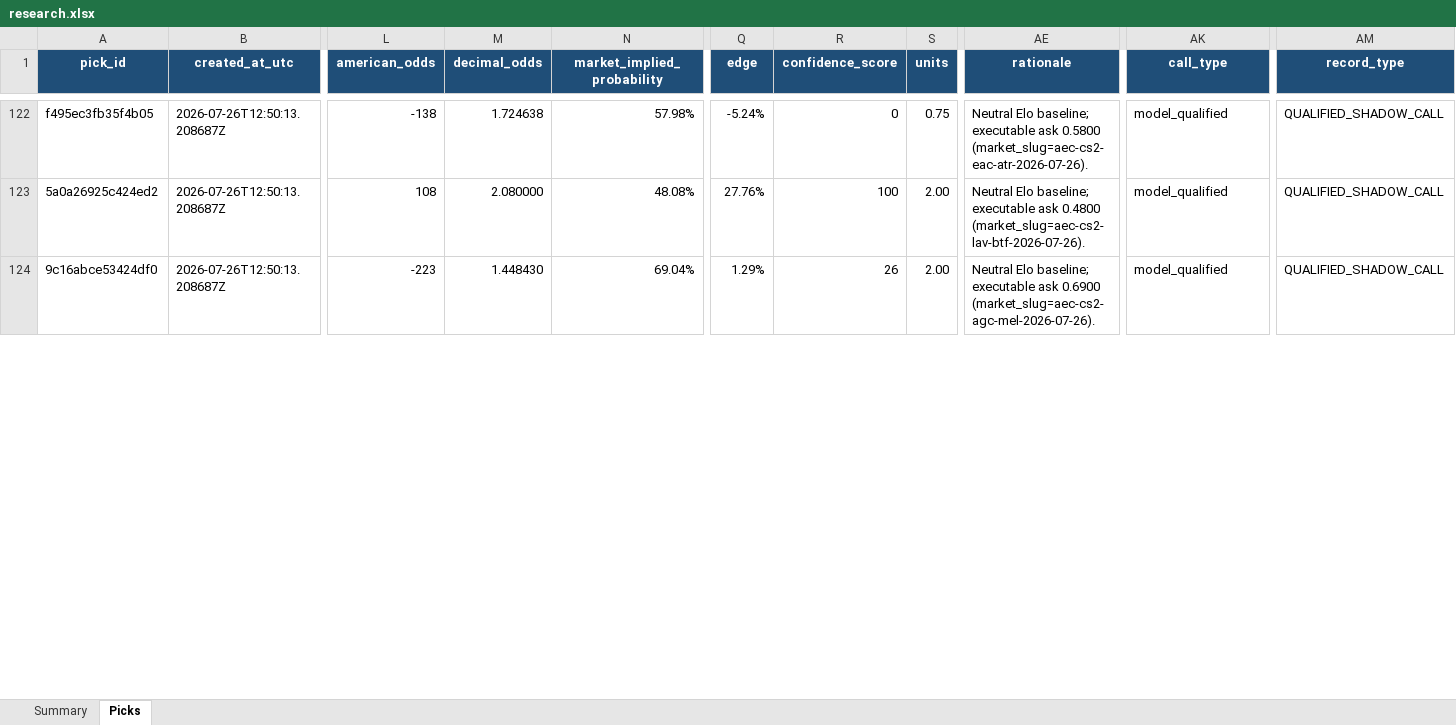
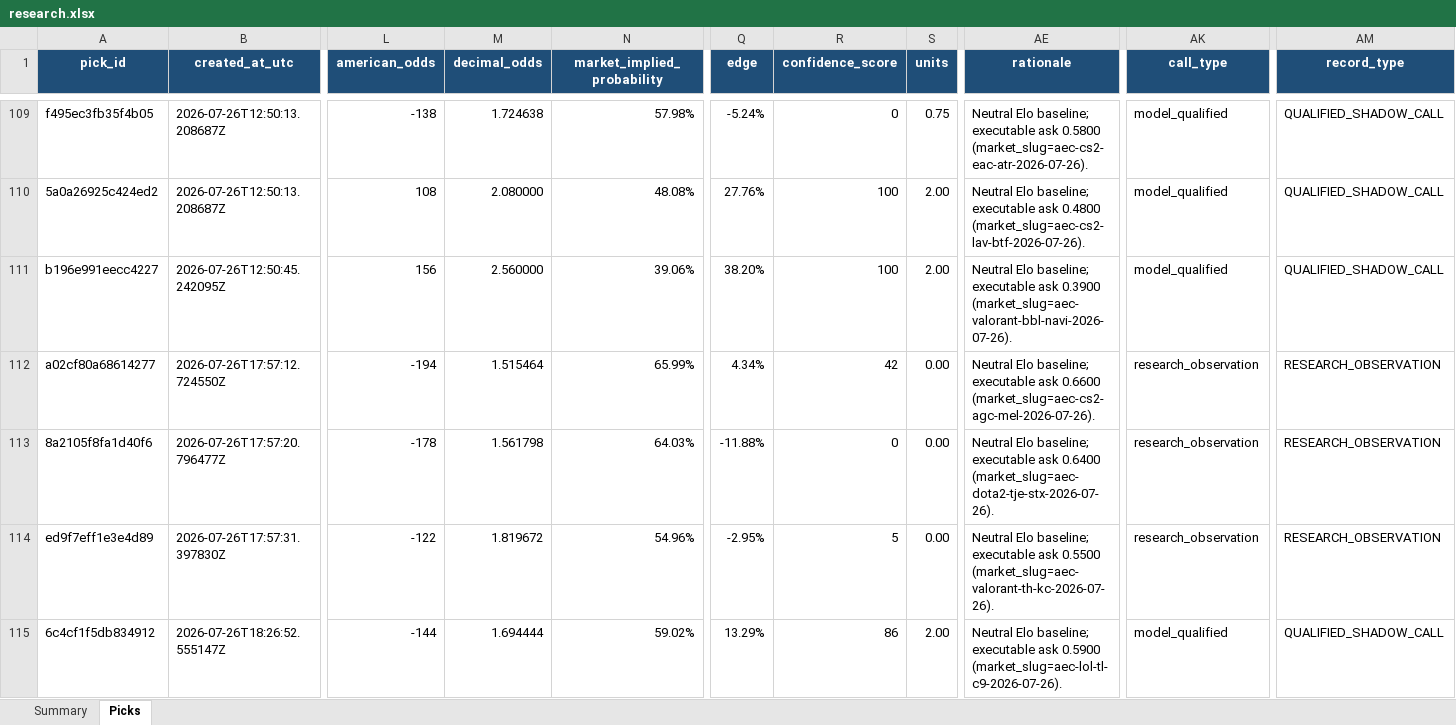
Before and after one commit to Vc9002/model-prediction, an Excel workbook: data/research.xlsx, sheet Picks, drawn as a sheet; only a part is shown, gaps mark what is left out; values as stored, in another font and other column widths than the file's, no borders; table styles not drawn; addresses are those after the commit; rows hold the shown columns only; the diff covers the shown part only; the diff names each change by its address in the sheet, - before the commit and + after, or states it on an @@ line.

Commit message:
fix: repair research routing and daily forecasts

```diff
--- a/data/research.xlsx (sheet Picks)
+++ b/data/research.xlsx (sheet Picks)
+row 111: b196e991eecc4227 | 2026-07-26T12:50:45.242095Z | 156 | 2.560000 | 39.06% | 38.20% | 100 | 2.00 | Neutral Elo baseline; executable ask 0.3900 (market_slug=aec-valorant-bbl-navi-2026-07-26). | model_qualified | QUALIFIED_SHADOW_CALL
-A112 (pick_id): 9c16abce53424df0
+A112 (pick_id): a02cf80a68614277
-B112 (created_at_utc): 2026-07-26T12:50:13.208687Z
+B112 (created_at_utc): 2026-07-26T17:57:12.724550Z
-L112 (american_odds): -223
+L112 (american_odds): -194
-M112 (decimal_odds): 1.448430
+M112 (decimal_odds): 1.515464
-N112 (market_implied_probability): 69.04%
+N112 (market_implied_probability): 65.99%
-Q112 (edge): 1.29%
+Q112 (edge): 4.34%
-R112 (confidence_score): 26
+R112 (confidence_score): 42
-S112 (units): 2.00
+S112 (units): 0.00
-AE112 (rationale): …executable ask 0.6900 (market_slug=aec-cs2-agc-mel-2026-07-26).
+AE112 (rationale): …executable ask 0.6600 (market_slug=aec-cs2-agc-mel-2026-07-26).
-AK112 (call_type): model_qualified
+AK112 (call_type): research_observation
-AM112 (record_type): QUALIFIED_SHADOW_CALL
+AM112 (record_type): RESEARCH_OBSERVATION
+row 113: 8a2105f8fa1d40f6 | 2026-07-26T17:57:20.796477Z | -178 | 1.561798 | 64.03% | -11.88% | 0 | 0.00 | Neutral Elo baseline; executable ask 0.6400 (market_slug=aec-dota2-tje-stx-2026-07-26). | research_observation | RESEARCH_OBSERVATION
+row 114: ed9f7eff1e3e4d89 | 2026-07-26T17:57:31.397830Z | -122 | 1.819672 | 54.96% | -2.95% | 5 | 0.00 | Neutral Elo baseline; executable ask 0.5500 (market_slug=aec-valorant-th-kc-2026-07-26). | research_observation | RESEARCH_OBSERVATION
+row 115: 6c4cf1f5db834912 | 2026-07-26T18:26:52.555147Z | -144 | 1.694444 | 59.02% | 13.29% | 86 | 2.00 | Neutral Elo baseline; executable ask 0.5900 (market_slug=aec-lol-tl-c9-2026-07-26). | model_qualified | QUALIFIED_SHADOW_CALL
```
Also changed, not shown: 14 added rows, 15 removed rows and 203 edited cells elsewhere in this sheet, sheet Summary, data/flat_picks.xlsx, data/gated_research.xlsx, 33 other files.
